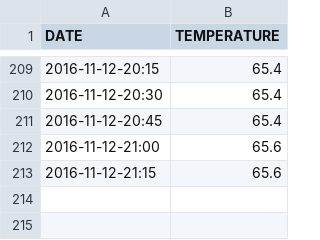
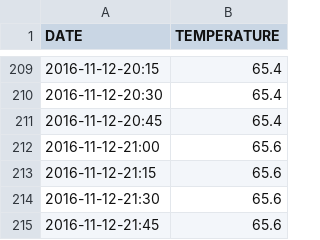
Before and after one commit to drougier/fermenter, a CSV file: OReilly-Irish-Red.csv, drawn as a sheet; only a part is shown, gaps mark what is left out; the diff names each change by its address in the sheet, - before the commit and + after, or states it on an @@ line.

Commit message:
Temp logger push

```diff
--- a/OReilly-Irish-Red.csv
+++ b/OReilly-Irish-Red.csv
+row 214: 2016-11-12-21:30 | 65.6
+row 215: 2016-11-12-21:45 | 65.6
```
